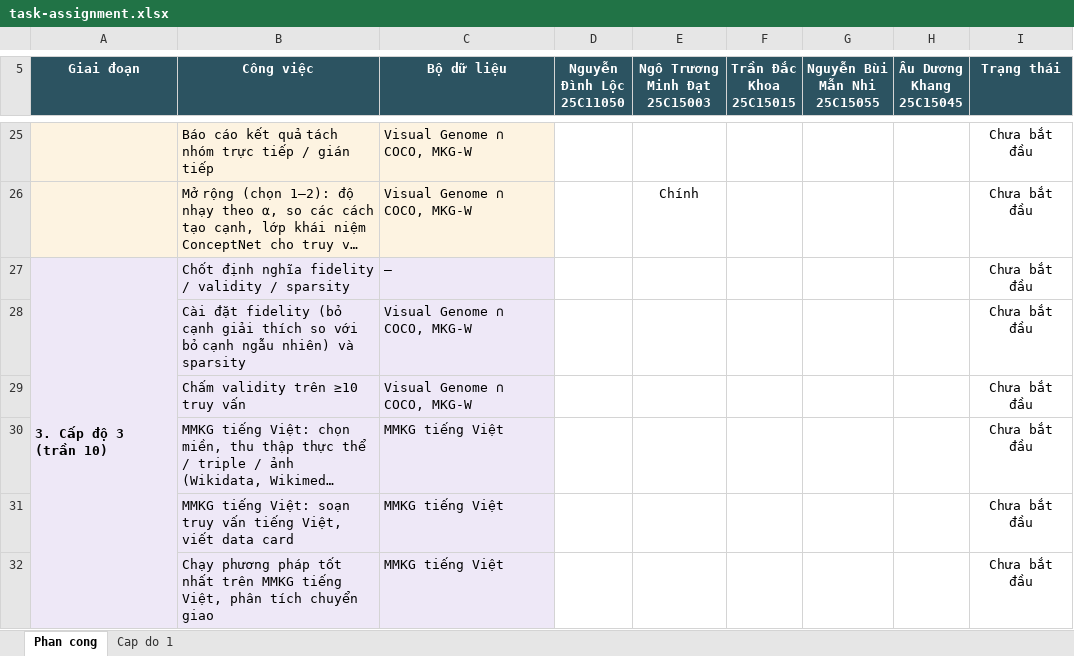
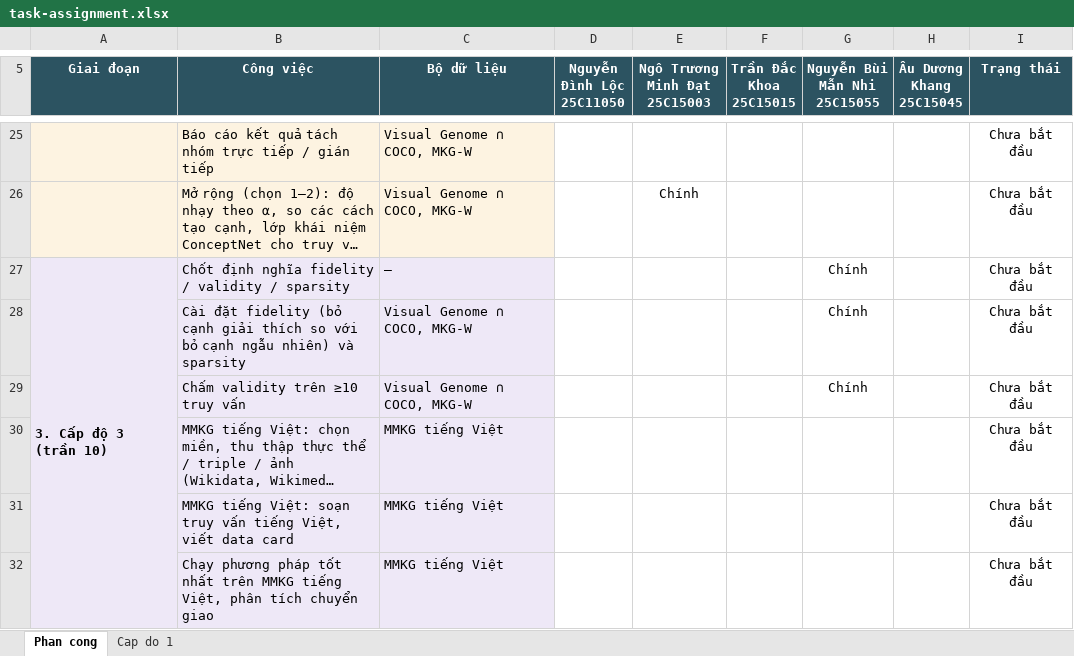
Before and after one commit to HatDuaa/multimodal-graph-retrieval-xai, an Excel workbook: task-assignment.xlsx, sheet Phan cong, drawn as a sheet; only a part is shown, gaps mark what is left out; long unchanged cells end in …; values as stored, in another font and other column widths than the file's, no borders; the diff names each change by its address in the sheet, - before the commit and + after, or states it on an @@ line.

Commit message:
docs: Nhi claims xAI evaluation tasks (fidelity, validity, sparsity)

```diff
--- a/task-assignment.xlsx (sheet Phan cong)
+++ b/task-assignment.xlsx (sheet Phan cong)
-G27:G29 (Nguyễn Bùi Mẫn Nhi 25C15055): (empty)
+G27:G29 (Nguyễn Bùi Mẫn Nhi 25C15055): Chính
```
